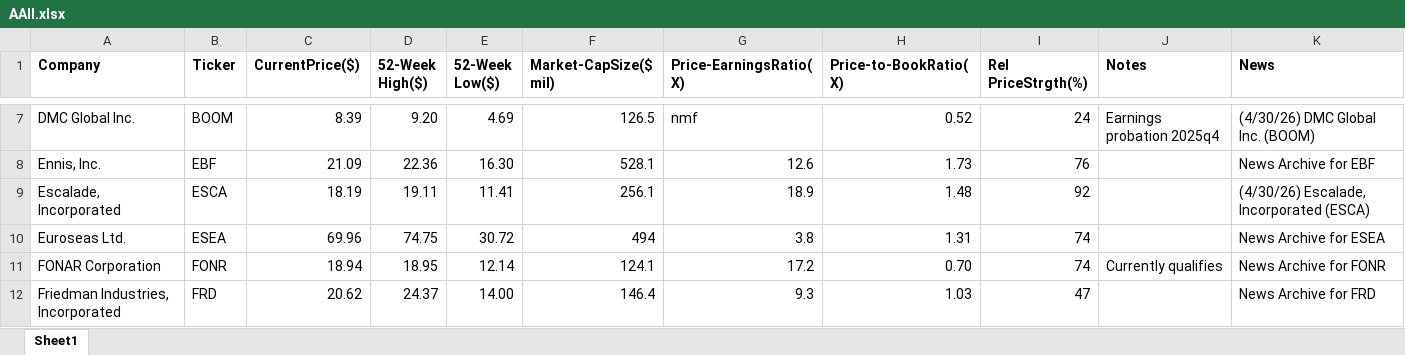
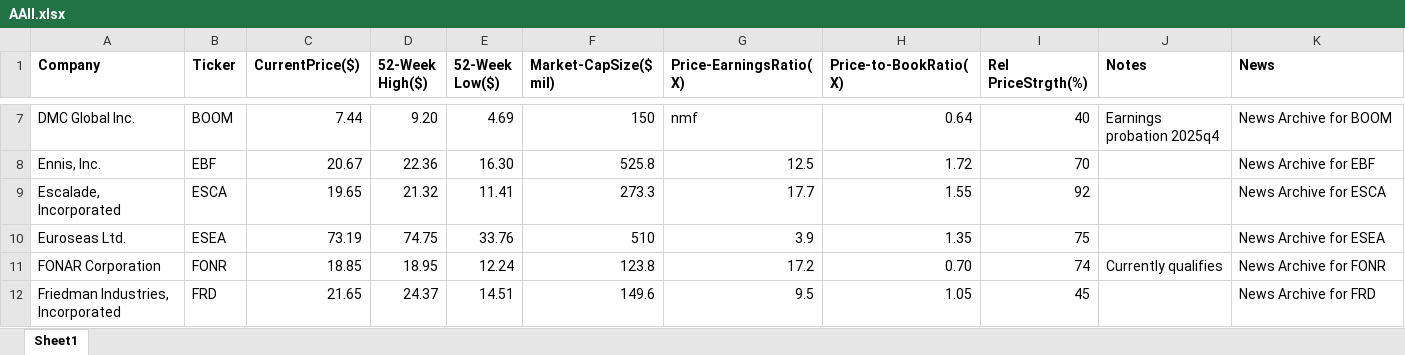
Before and after one commit to rickshilling/shadowPortfolio, an Excel workbook: AAII.xlsx, sheet Sheet1, drawn as a sheet; only a part is shown, gaps mark what is left out; values as stored, in another font and other column widths than the file's, no borders; charts and pictures not drawn; the diff covers the shown part only; the diff names each change by its address in the sheet, - before the commit and + after, or states it on an @@ line.

```diff
--- a/AAII.xlsx (sheet Sheet1)
+++ b/AAII.xlsx (sheet Sheet1)
-C7 (CurrentPrice($)): 8.39
+C7 (CurrentPrice($)): 7.44
-F7 (Market-CapSize($ mil)): 126.5
+F7 (Market-CapSize($ mil)): 150
-H7 (Price-to-BookRatio(X)): 0.52
+H7 (Price-to-BookRatio(X)): 0.64
-I7 (Rel PriceStrgth(%)): 24
+I7 (Rel PriceStrgth(%)): 40
-K7 (News): (4/30/26) DMC Global Inc. (BOOM)
+K7 (News): News Archive for BOOM
-C8 (CurrentPrice($)): 21.09
+C8 (CurrentPrice($)): 20.67
-F8 (Market-CapSize($ mil)): 528.1
+F8 (Market-CapSize($ mil)): 525.8
-G8 (Price-EarningsRatio(X)): 12.6
+G8 (Price-EarningsRatio(X)): 12.5
-H8 (Price-to-BookRatio(X)): 1.73
+H8 (Price-to-BookRatio(X)): 1.72
-I8 (Rel PriceStrgth(%)): 76
+I8 (Rel PriceStrgth(%)): 70
-C9 (CurrentPrice($)): 18.19
+C9 (CurrentPrice($)): 19.65
-D9 (52-Week High($)): 19.11
+D9 (52-Week High($)): 21.32
-F9 (Market-CapSize($ mil)): 256.1
+F9 (Market-CapSize($ mil)): 273.3
-G9 (Price-EarningsRatio(X)): 18.9
+G9 (Price-EarningsRatio(X)): 17.7
-H9 (Price-to-BookRatio(X)): 1.48
+H9 (Price-to-BookRatio(X)): 1.55
-K9 (News): (4/30/26) Escalade, Incorporated (ESCA)
+K9 (News): News Archive for ESCA
-C10 (CurrentPrice($)): 69.96
+C10 (CurrentPrice($)): 73.19
-E10 (52-Week Low($)): 30.72
+E10 (52-Week Low($)): 33.76
-F10 (Market-CapSize($ mil)): 494
+F10 (Market-CapSize($ mil)): 510
-G10 (Price-EarningsRatio(X)): 3.8
+G10 (Price-EarningsRatio(X)): 3.9
-H10 (Price-to-BookRatio(X)): 1.31
+H10 (Price-to-BookRatio(X)): 1.35
-I10 (Rel PriceStrgth(%)): 74
+I10 (Rel PriceStrgth(%)): 75
-C11 (CurrentPrice($)): 18.94
+C11 (CurrentPrice($)): 18.85
-E11 (52-Week Low($)): 12.14
+E11 (52-Week Low($)): 12.24
-F11 (Market-CapSize($ mil)): 124.1
+F11 (Market-CapSize($ mil)): 123.8
-C12 (CurrentPrice($)): 20.62
+C12 (CurrentPrice($)): 21.65
-E12 (52-Week Low($)): 14.00
+E12 (52-Week Low($)): 14.51
-F12 (Market-CapSize($ mil)): 146.4
+F12 (Market-CapSize($ mil)): 149.6
-G12 (Price-EarningsRatio(X)): 9.3
+G12 (Price-EarningsRatio(X)): 9.5
-H12 (Price-to-BookRatio(X)): 1.03
+H12 (Price-to-BookRatio(X)): 1.05
-I12 (Rel PriceStrgth(%)): 47
+I12 (Rel PriceStrgth(%)): 45
```
Also changed, not shown: 1 added row and 122 edited cells elsewhere in this sheet, TransactionHistory.xlsx, 2 other files.
